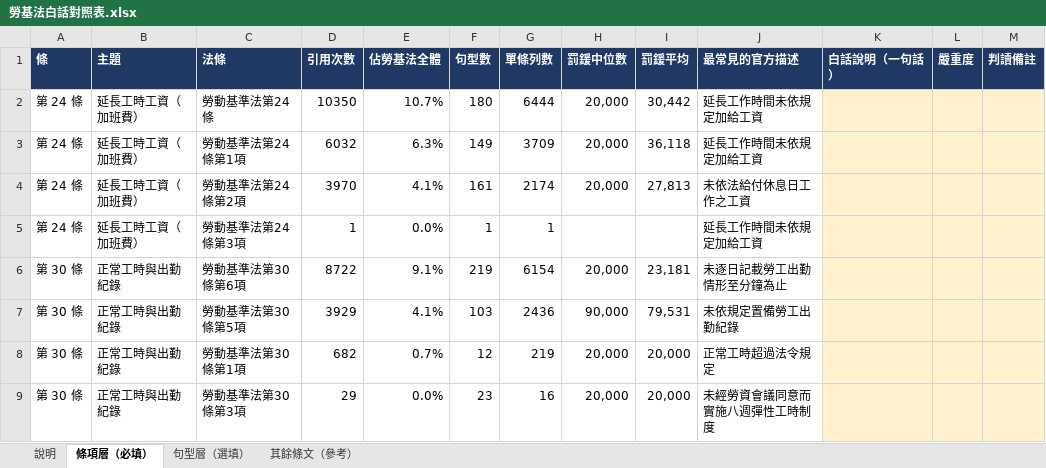
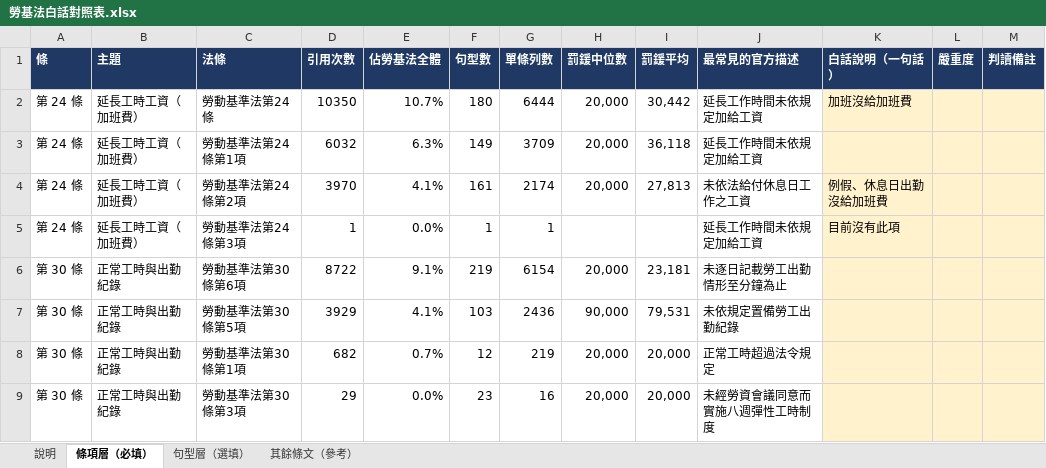
Before and after one commit to NeilLee93/tw-employer-check, an Excel workbook: data/勞基法白話對照表.xlsx, sheet 條項層（必填）, drawn as a sheet; only a part is shown; values as stored, in another font and other column widths than the file's, no borders; the diff names each change by its address in the sheet, - before the commit and + after, or states it on an @@ line.

```diff
--- a/data/勞基法白話對照表.xlsx (sheet 條項層（必填）)
+++ b/data/勞基法白話對照表.xlsx (sheet 條項層（必填）)
-K2 (白話說明（一句話）): (empty)
+K2 (白話說明（一句話）): 加班沒給加班費
-K4 (白話說明（一句話）): (empty)
+K4 (白話說明（一句話）): 例假、休息日出勤沒給加班費
-K5 (白話說明（一句話）): (empty)
+K5 (白話說明（一句話）): 目前沒有此項
```
Also changed, not shown: sheet 句型層（選填）, 8 other files.
